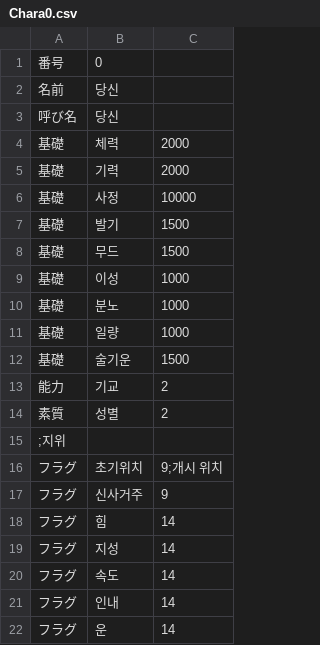
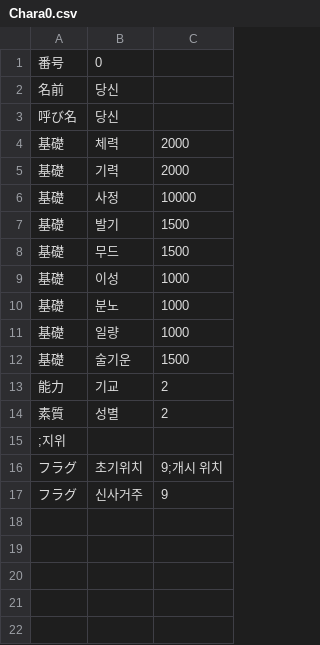
Before and after one commit to keisiki/TWKR-Textbung, a CSV file: CSV/Chara/Chara0.csv, drawn as a sheet.

```diff
--- a/CSV/Chara/Chara0.csv
+++ b/CSV/Chara/Chara0.csv
@@ -17,6 +17 @@
 フラグ,신사거주,9
-フラグ,힘,14
-フラグ,지성,14
-フラグ,속도,14
-フラグ,인내,14
-フラグ,운,14
```
Also changed, not shown: CSV/CFLAG.csv, 4 other files.
